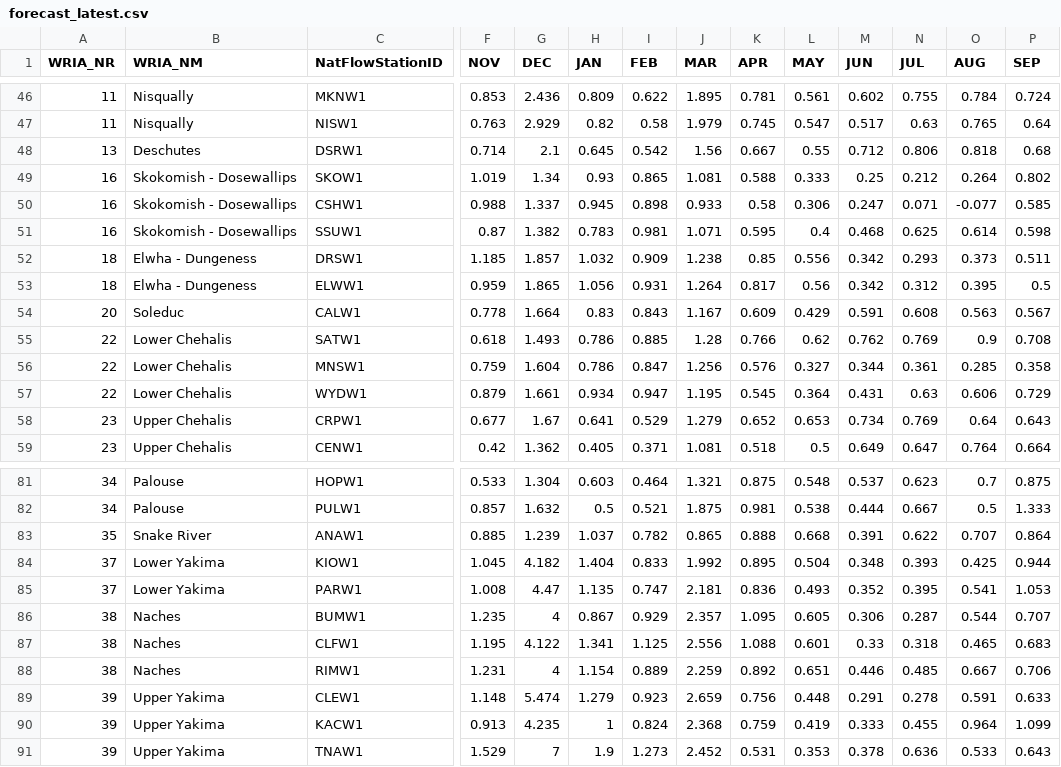
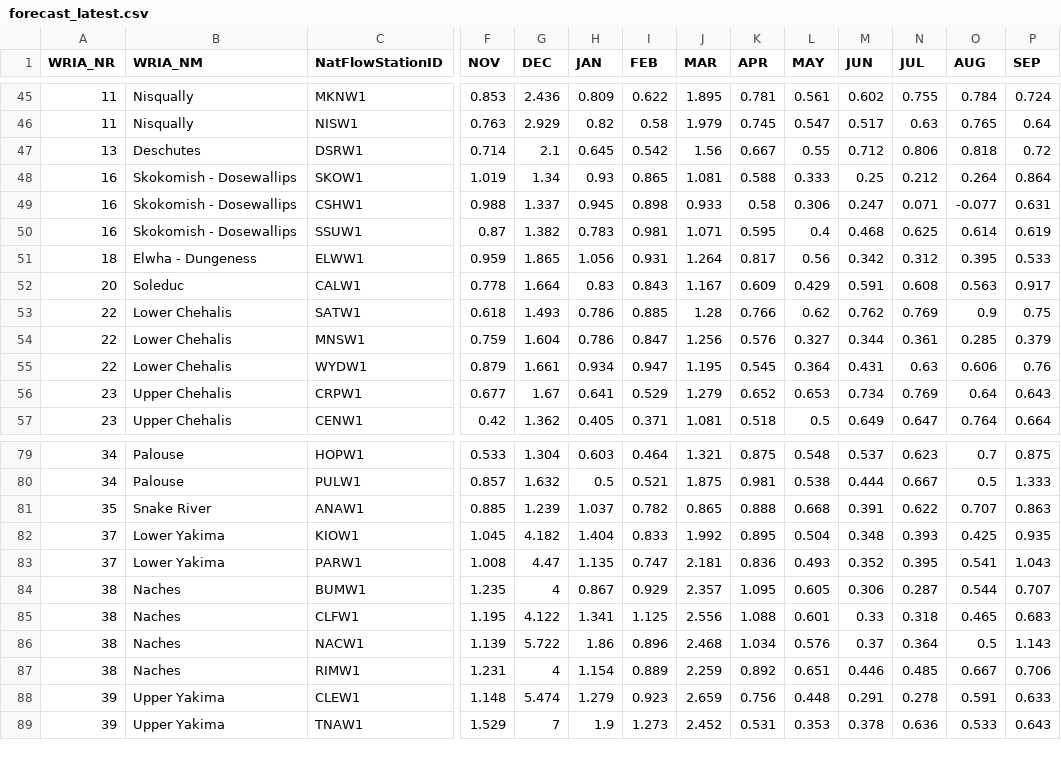
Before and after one commit to jeffmarti/monthly-forecast, a CSV file: data/forecast_latest.csv, drawn as a sheet; only a part is shown, gaps mark what is left out; removed rows and columns are numbered as before the commit, all else as after; rows hold the shown columns only; the diff covers the shown part only; the diff names each change by its address in the sheet, - before the commit and + after, or states it on an @@ line.

```diff
--- a/data/forecast_latest.csv
+++ b/data/forecast_latest.csv
-P47 (SEP): 0.68
+P47 (SEP): 0.72
-P48 (SEP): 0.802
+P48 (SEP): 0.864
-P49 (SEP): 0.585
+P49 (SEP): 0.631
-P50 (SEP): 0.598
+P50 (SEP): 0.619
-row 52: 18 | Elwha - Dungeness | DRSW1 | 1.185 | 1.857 | 1.032 | 0.909 | 1.238 | 0.85 | 0.556 | 0.342 | 0.293 | 0.373 | 0.511
-P51 (SEP): 0.5
+P51 (SEP): 0.533
-P52 (SEP): 0.567
+P52 (SEP): 0.917
-P53 (SEP): 0.708
+P53 (SEP): 0.75
-P54 (SEP): 0.358
+P54 (SEP): 0.379
-P55 (SEP): 0.729
+P55 (SEP): 0.76
-P81 (SEP): 0.864
+P81 (SEP): 0.863
-P82 (SEP): 0.944
+P82 (SEP): 0.935
-P83 (SEP): 1.053
+P83 (SEP): 1.043
+row 86: 38 | Naches | NACW1 | 1.139 | 5.722 | 1.86 | 0.896 | 2.468 | 1.034 | 0.576 | 0.37 | 0.364 | 0.5 | 1.143
-row 90: 39 | Upper Yakima | KACW1 | 0.913 | 4.235 | 1 | 0.824 | 2.368 | 0.759 | 0.419 | 0.333 | 0.455 | 0.964 | 1.099
```
Also changed, not shown: 1 added row, 3 removed rows and 50 edited cells elsewhere in this file, 2 other files.
